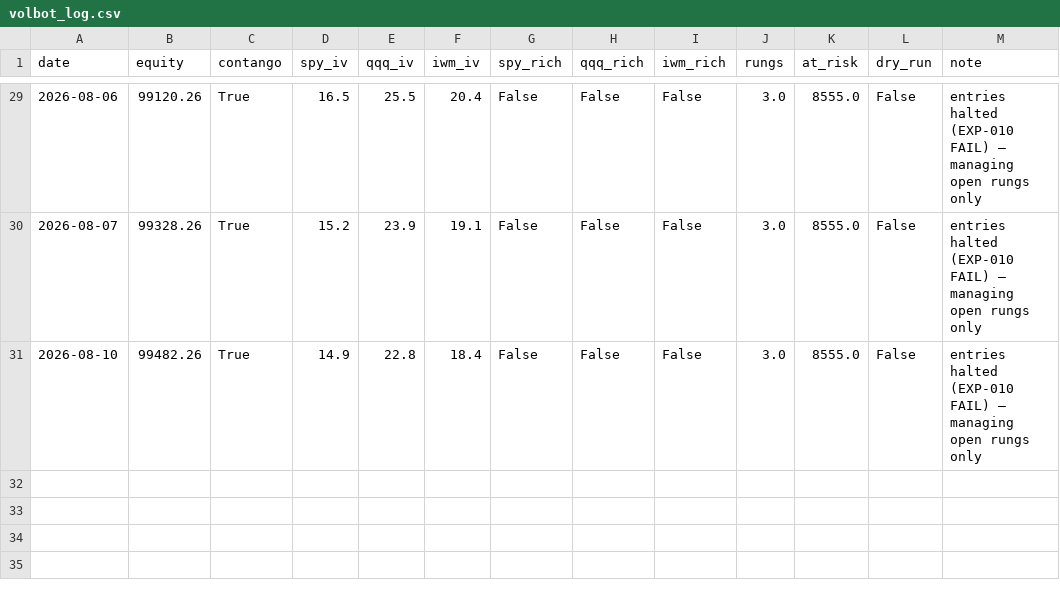
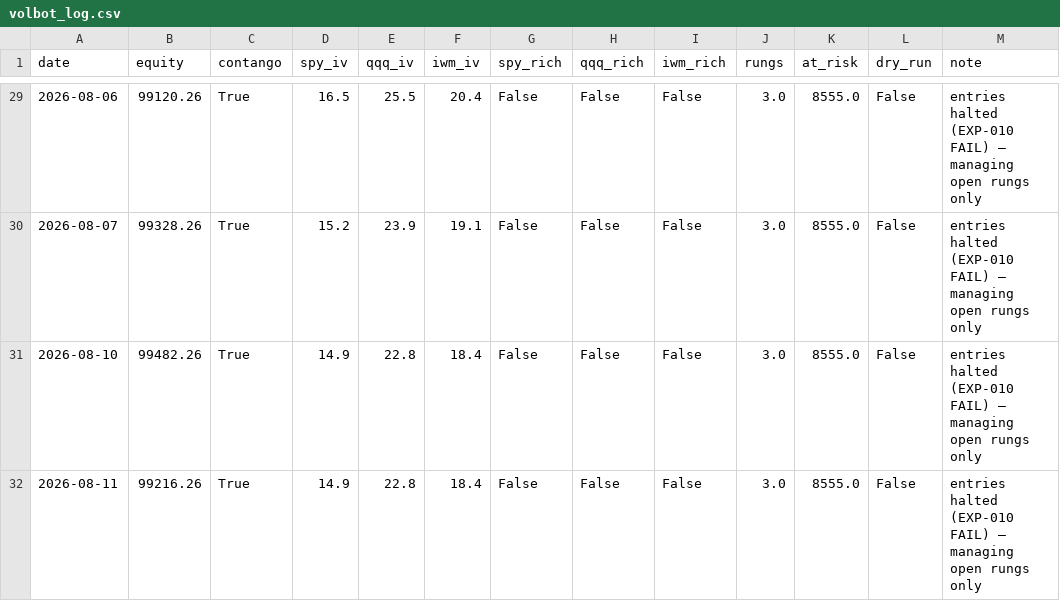
Before and after one commit to Tyler-Morton/BeatTheComp, a CSV file: volbot/volbot_log.csv, drawn as a sheet; only a part is shown, gaps mark what is left out.

```diff
--- a/volbot/volbot_log.csv
+++ b/volbot/volbot_log.csv
@@ -31 +31,2 @@ date,equity,contango,spy_iv,qqq_iv,iwm_iv,spy_rich,qqq_rich,iwm_rich,rungs,at_ri
 2026-08-10,99482.26,True,14.9,22.8,18.4,False,False,False,3.0,8555.0,False,entries halted (EXP-010 FAIL) — managing open rungs only
+2026-08-11,99216.26,True,14.9,22.8,18.4,False,False,False,3.0,8555.0,False,entries halted (EXP-010 FAIL) — managing open rungs only
```
